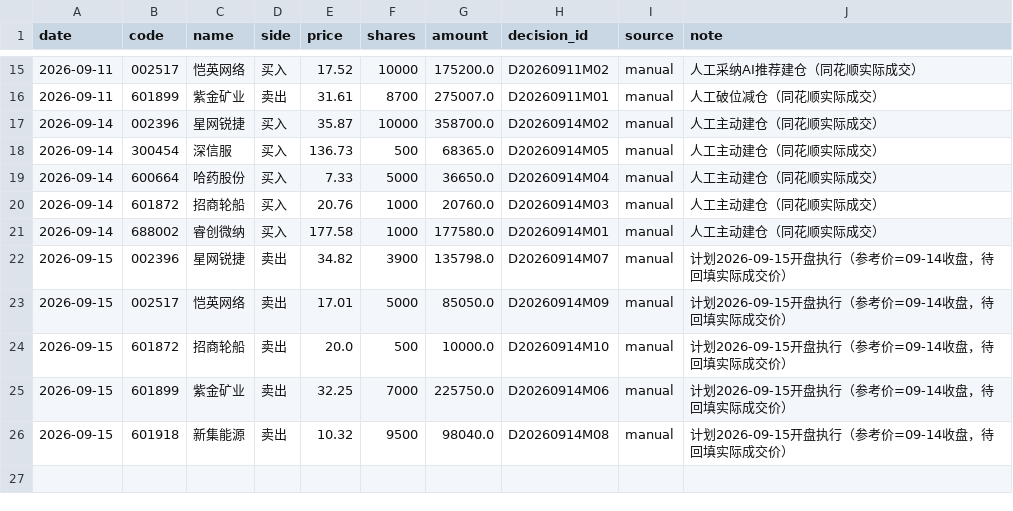
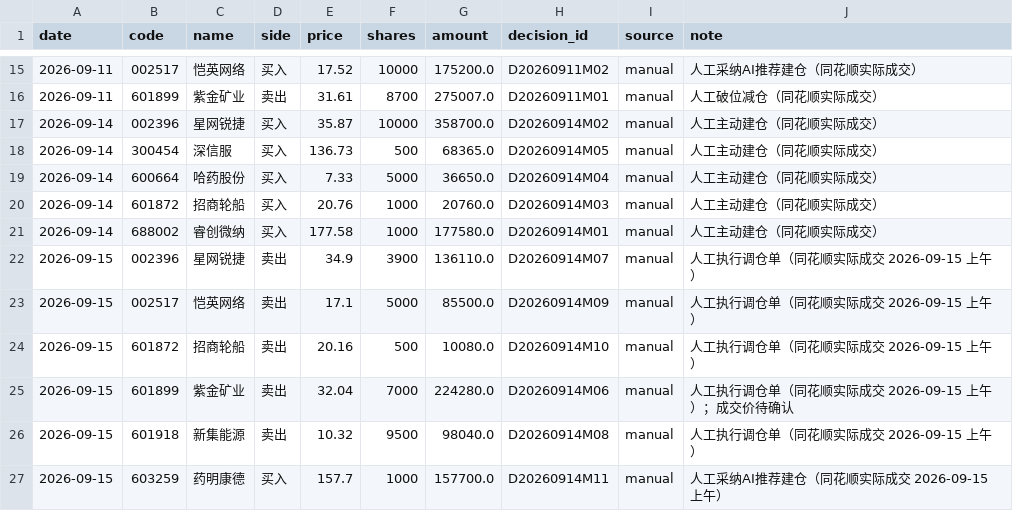
Before and after one commit to Albertdev12/pbl-workflow, a CSV file: data/trades.csv, drawn as a sheet; only a part is shown, gaps mark what is left out.

Commit message:
同步 data/trades.csv（2026-09-13 修正数据源后重建）

```diff
--- a/data/trades.csv
+++ b/data/trades.csv
@@ -21,6 +21,7 @@
 2026-09-14,688002,睿创微纳,买入,177.58,1000,177580.0,D20260914M01,manual,人工主动建仓（同花顺实际成交）
-2026-09-15,002396,星网锐捷,卖出,34.82,3900,135798.0,D20260914M07,manual,计划2026-09-15开盘执行（参考价=09-14收盘，待回填实际成交价）
-2026-09-15,002517,恺英网络,卖出,17.01,5000,85050.0,D20260914M09,manual,计划2026-09-15开盘执行（参考价=09-14收盘，待回填实际成交价）
-2026-09-15,601872,招商轮船,卖出,20.0,500,10000.0,D20260914M10,manual,计划2026-09-15开盘执行（参考价=09-14收盘，待回填实际成交价）
-2026-09-15,601899,紫金矿业,卖出,32.25,7000,225750.0,D20260914M06,manual,计划2026-09-15开盘执行（参考价=09-14收盘，待回填实际成交价）
-2026-09-15,601918,新集能源,卖出,10.32,9500,98040.0,D20260914M08,manual,计划2026-09-15开盘执行（参考价=09-14收盘，待回填实际成交价）
+2026-09-15,002396,星网锐捷,卖出,34.9,3900,136110.0,D20260914M07,manual,人工执行调仓单（同花顺实际成交 2026-09-15 上午）
+2026-09-15,002517,恺英网络,卖出,17.1,5000,85500.0,D20260914M09,manual,人工执行调仓单（同花顺实际成交 2026-09-15 上午）
+2026-09-15,601872,招商轮船,卖出,20.16,500,10080.0,D20260914M10,manual,人工执行调仓单（同花顺实际成交 2026-09-15 上午）
+2026-09-15,601899,紫金矿业,卖出,32.04,7000,224280.0,D20260914M06,manual,人工执行调仓单（同花顺实际成交 2026-09-15 上午）；成交价待确认
+2026-09-15,601918,新集能源,卖出,10.32,9500,98040.0,D20260914M08,manual,人工执行调仓单（同花顺实际成交 2026-09-15 上午）
+2026-09-15,603259,药明康德,买入,157.7,1000,157700.0,D20260914M11,manual,人工采纳AI推荐建仓（同花顺实际成交 2026-09-15 上午）
```
